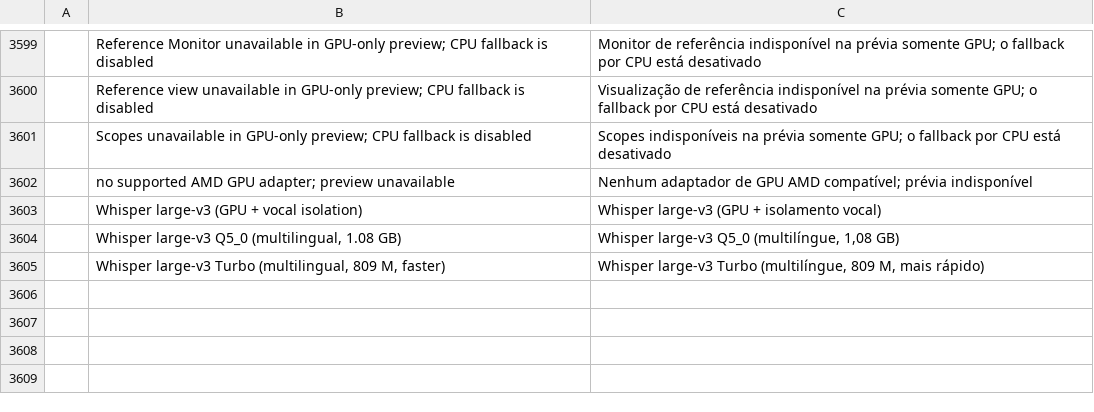
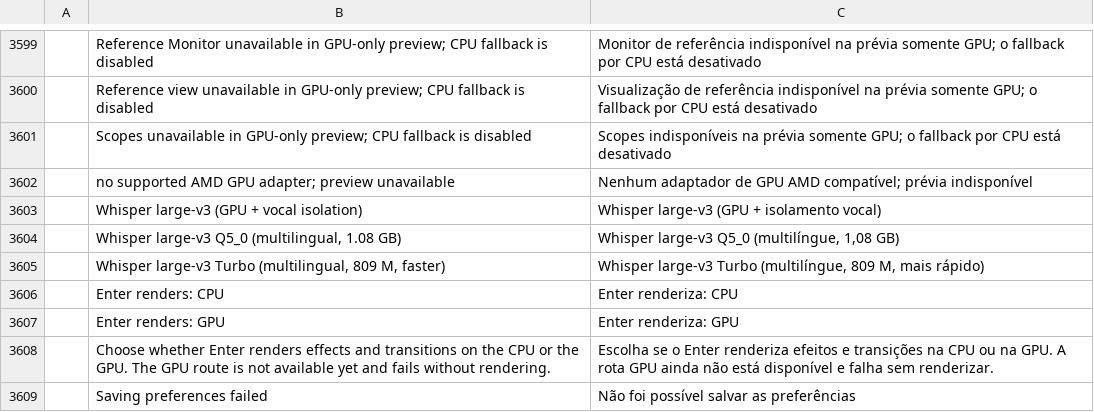
Before and after one commit to Silvazrlq/filmcraft, a TSV file: crates/ui-egui/src/i18n/pt-br.tsv, drawn as a sheet; only a part is shown, gaps mark what is left out; the diff names each change by its address in the sheet, - before the commit and + after, or states it on an @@ line.

Commit message:
Render: CPU/GPU choice for Enter in the status bar
Adds a bottom-right CPU / GPU selector that sets the backend for
Render Effects In to Out (Enter), saved as timeline.renderBackend in
preferences (default cpu, validated).

GPU fails closed: previews have no GPU route in the export pipeline
yet, so the render is refused before any job starts and no frame falls
back to the CPU. CPU keeps the existing reference route.

Tests cover the default, validation, persistence, the refusal before
any job, and that other render commands ignore the Enter backend.
TESTE-RENDER-ENTER.md describes how to check it on a real GPU.

```diff
--- a/crates/ui-egui/src/i18n/pt-br.tsv
+++ b/crates/ui-egui/src/i18n/pt-br.tsv
+row 3606:  | Enter renders: CPU | Enter renderiza: CPU
+row 3607:  | Enter renders: GPU | Enter renderiza: GPU
+row 3608:  | Choose whether Enter renders effects and transitions on the CPU or the GPU. The GPU route is not available yet and fails without rendering. | Escolha se o Enter renderiza efeitos e transições na CPU ou na GPU. A rota GPU ainda não está disponível e falha sem renderizar.
+row 3609:  | Saving preferences failed | Não foi possível salvar as preferências
```
Also changed, not shown: crates/ui-egui/src/i18n/es.tsv, 5 other files.
